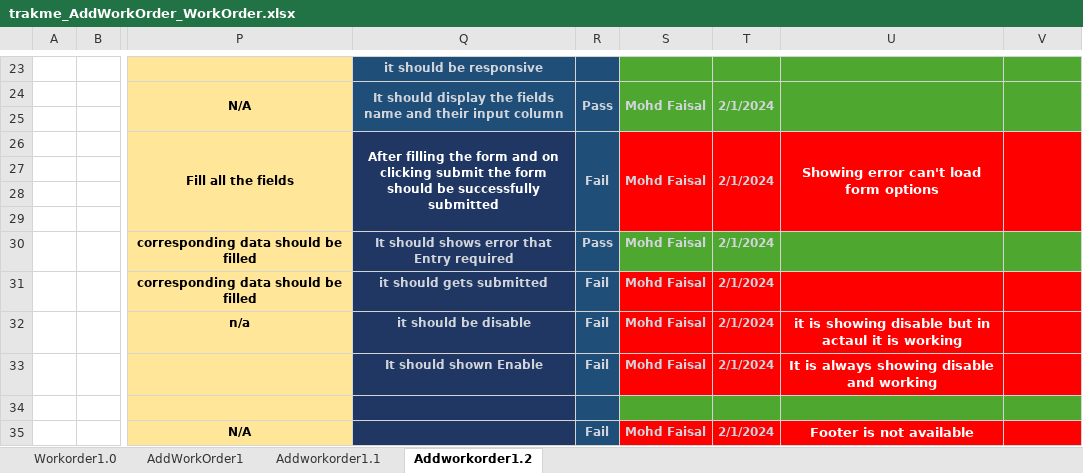
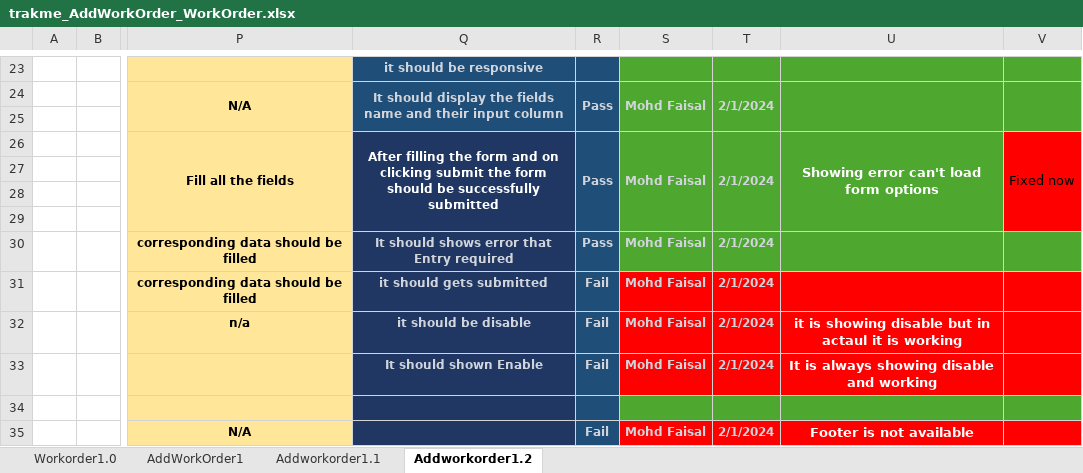
Before and after one commit to legend743/Manual_Testing_sheet, an Excel workbook: trakme_AddWorkOrder_WorkOrder.xlsx, sheet Addworkorder1.2, drawn as a sheet; only a part is shown, gaps mark what is left out; values as stored, in another font and other column widths than the file's, no borders; conditional formats not drawn; the diff names each change by its address in the sheet, - before the commit and + after, or states it on an @@ line.

Commit message:
AddWork Order updated

```diff
--- a/trakme_AddWorkOrder_WorkOrder.xlsx (sheet Addworkorder1.2)
+++ b/trakme_AddWorkOrder_WorkOrder.xlsx (sheet Addworkorder1.2)
-R26: Fail
+R26: Pass
-S26:U29 fill: #FF0000
+S26:U29 fill: #4EA72E
-V26: (empty)
+V26: Fixed now
```
